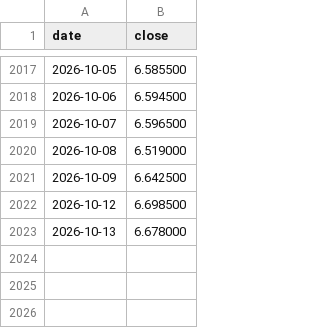
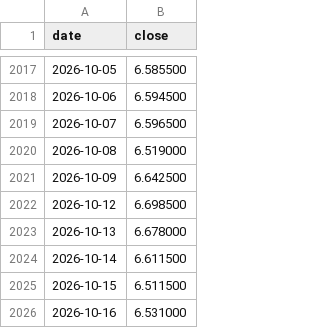
Before and after one commit to dusterjr/copper-scanner, a CSV file: data/copper_history.csv, drawn as a sheet; only a part is shown, gaps mark what is left out; the diff names each change by its address in the sheet, - before the commit and + after, or states it on an @@ line.

```diff
--- a/data/copper_history.csv
+++ b/data/copper_history.csv
+row 2024: 2026-10-14 | 6.611500
+row 2025: 2026-10-15 | 6.511500
+row 2026: 2026-10-16 | 6.531000
```
Also changed, not shown: 4 other files.
